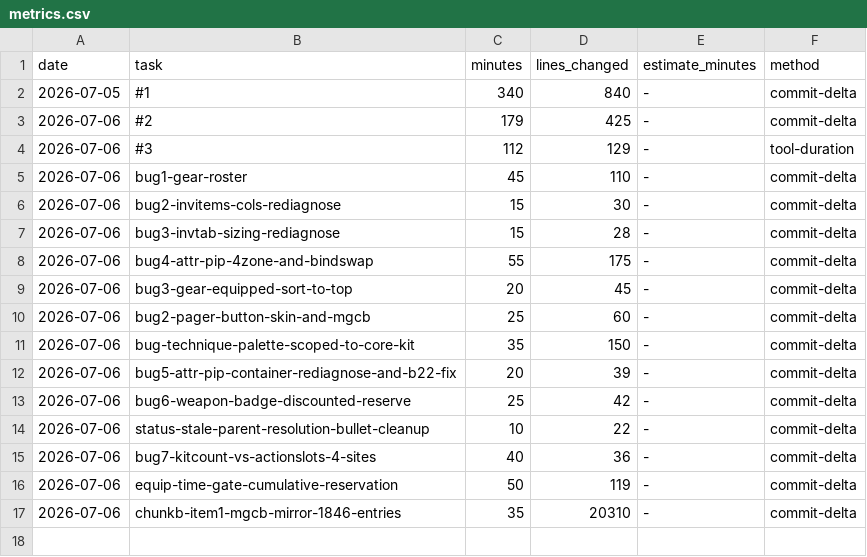
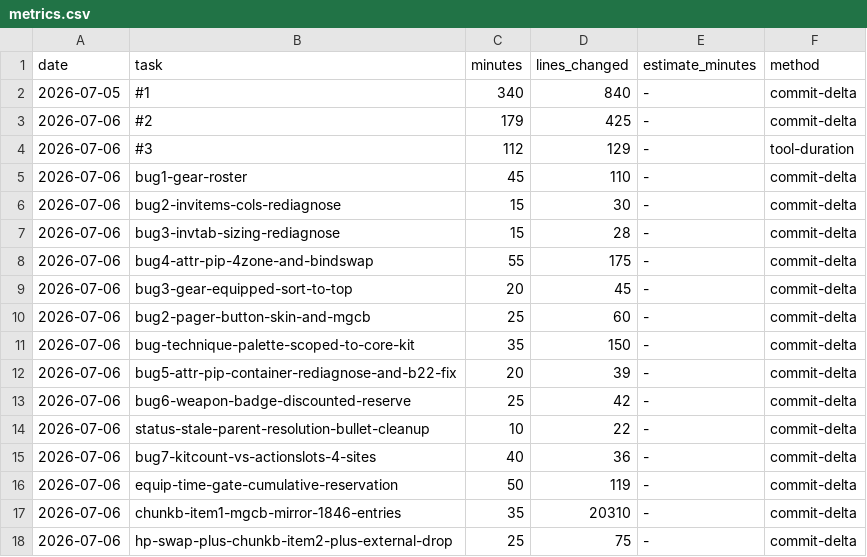
Before and after one commit to Somnium-GH/Roguebane, a CSV file: .claude/protocols/metrics.csv, drawn as a sheet.

```diff
--- a/.claude/protocols/metrics.csv
+++ b/.claude/protocols/metrics.csv
@@ -17 +17,2 @@ date,task,minutes,lines_changed,estimate_minutes,method
 2026-07-06,chunkb-item1-mgcb-mirror-1846-entries,35,20310,-,commit-delta
+2026-07-06,hp-swap-plus-chunkb-item2-plus-external-drop,25,75,-,commit-delta
```
